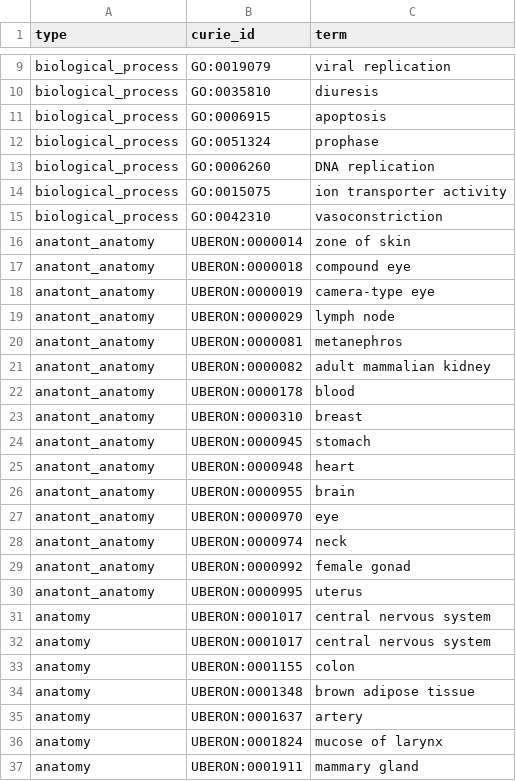
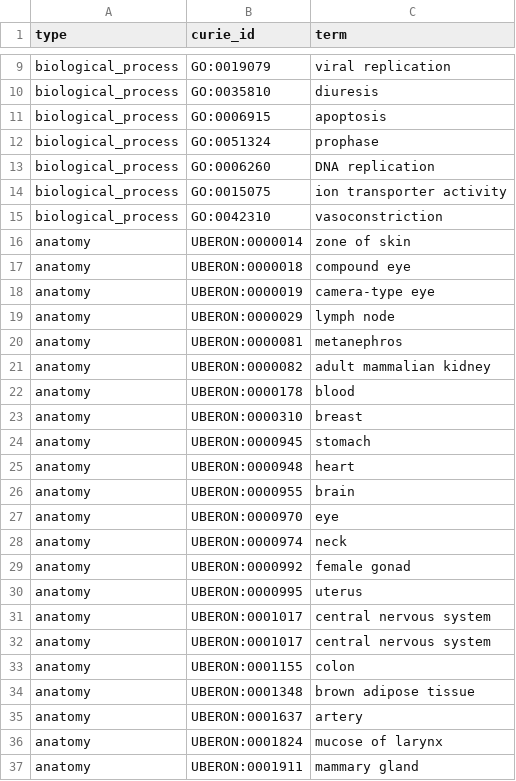
Before and after one commit to RTXteam/RTX, a TSV file: data/q2/cop_data.tsv, drawn as a sheet; only a part is shown, gaps mark what is left out.

Commit message:
#34

```diff
--- a/data/q2/cop_data.tsv
+++ b/data/q2/cop_data.tsv
@@ -15,17 +15,17 @@ biological_process	GO:0015075	ion transporter activity
 biological_process	GO:0042310	vasoconstriction
-anatont_anatomy	UBERON:0000014	zone of skin
-anatont_anatomy	UBERON:0000018	compound eye
-anatont_anatomy	UBERON:0000019	camera-type eye
-anatont_anatomy	UBERON:0000029	lymph node
-anatont_anatomy	UBERON:0000081	metanephros
-anatont_anatomy	UBERON:0000082	adult mammalian kidney
-anatont_anatomy	UBERON:0000178	blood
-anatont_anatomy	UBERON:0000310	breast
-anatont_anatomy	UBERON:0000945	stomach
-anatont_anatomy	UBERON:0000948	heart
-anatont_anatomy	UBERON:0000955	brain
-anatont_anatomy	UBERON:0000970	eye
-anatont_anatomy	UBERON:0000974	neck
-anatont_anatomy	UBERON:0000992	female gonad
-anatont_anatomy	UBERON:0000995	uterus
+anatomy	UBERON:0000014	zone of skin
+anatomy	UBERON:0000018	compound eye
+anatomy	UBERON:0000019	camera-type eye
+anatomy	UBERON:0000029	lymph node
+anatomy	UBERON:0000081	metanephros
+anatomy	UBERON:0000082	adult mammalian kidney
+anatomy	UBERON:0000178	blood
+anatomy	UBERON:0000310	breast
+anatomy	UBERON:0000945	stomach
+anatomy	UBERON:0000948	heart
+anatomy	UBERON:0000955	brain
+anatomy	UBERON:0000970	eye
+anatomy	UBERON:0000974	neck
+anatomy	UBERON:0000992	female gonad
+anatomy	UBERON:0000995	uterus
 anatomy	UBERON:0001017	central nervous system
```
